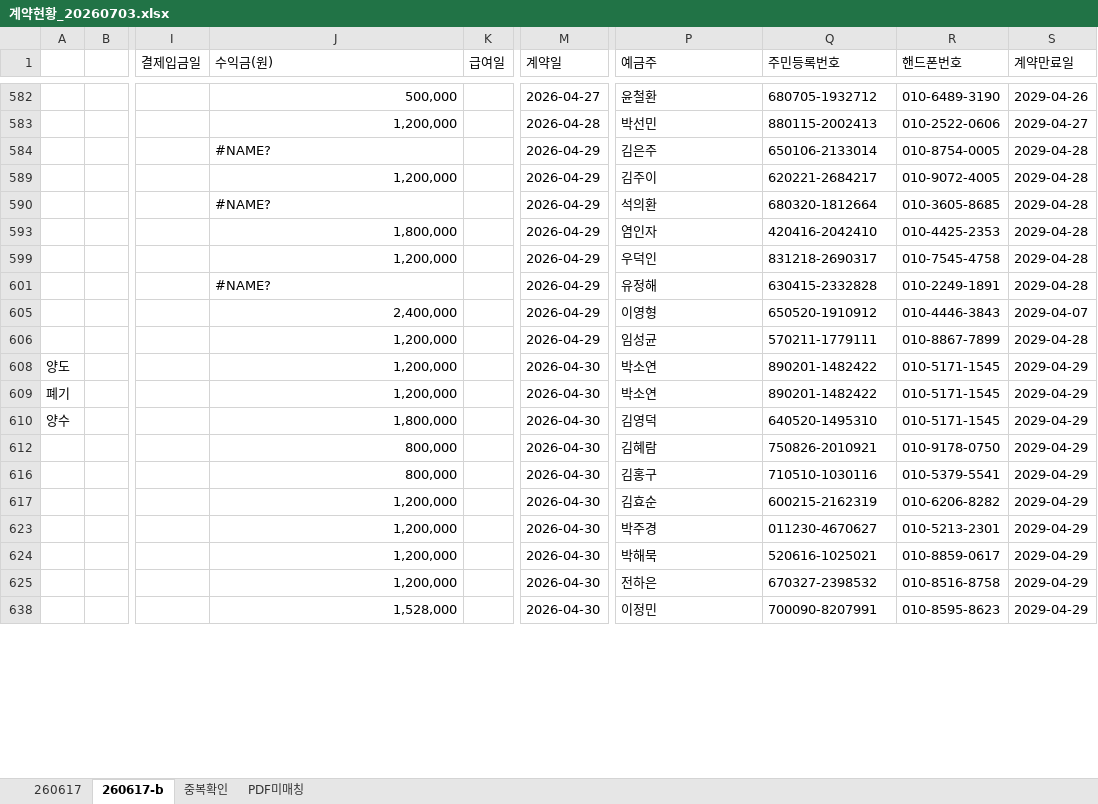
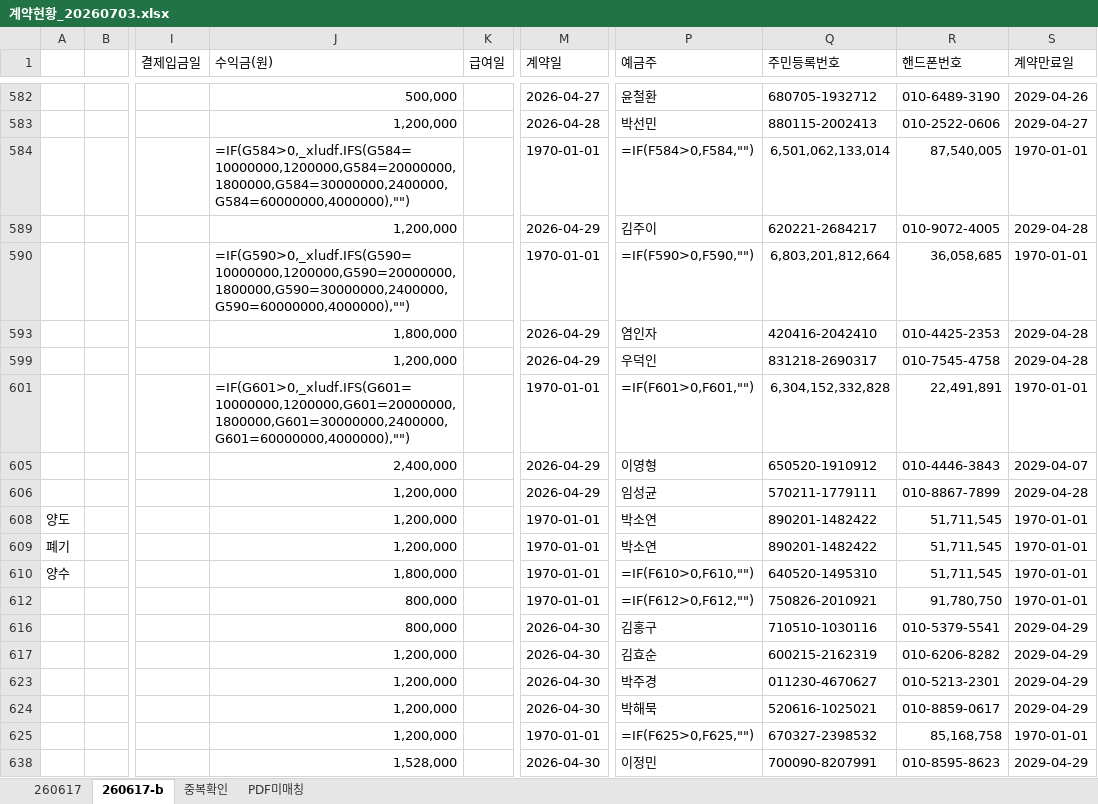
Before and after one commit to zdevbro-cpu/sattlementmanager, an Excel workbook: docs/계약현황_20260703.xlsx, sheet 260617-b, drawn as a sheet; only a part is shown, gaps mark what is left out; values as stored, in another font and other column widths than the file's, no cell formats; formulas without a stored value are shown as written; the diff covers the shown part only; the diff names each change by its address in the sheet, - before the commit and + after, or states it on an @@ line.

```diff
--- a/docs/계약현황_20260703.xlsx (sheet 260617-b)
+++ b/docs/계약현황_20260703.xlsx (sheet 260617-b)
-J584 (수익금(원)): #NAME?
+J584 (수익금(원)): =IF(G584>0,_xludf.IFS(G584=10000000,1200000,G584=20000000,1800000,G584=30000000,2400000,G584=60000000,4000000),"")
-M584 (계약일): 2026-04-29
+M584 (계약일): 1970-01-01
-P584 (예금주): 김은주
+P584 (예금주): =IF(F584>0,F584,"")
-Q584 (주민등록번호): 650106-2133014
+Q584 (주민등록번호): 6,501,062,133,014
-R584 (핸드폰번호): 010-8754-0005
+R584 (핸드폰번호): 87,540,005
-S584 (계약만료일): 2029-04-28
+S584 (계약만료일): 1970-01-01
-J590 (수익금(원)): #NAME?
+J590 (수익금(원)): =IF(G590>0,_xludf.IFS(G590=10000000,1200000,G590=20000000,1800000,G590=30000000,2400000,G590=60000000,4000000),"")
-M590 (계약일): 2026-04-29
+M590 (계약일): 1970-01-01
-P590 (예금주): 석의환
+P590 (예금주): =IF(F590>0,F590,"")
-Q590 (주민등록번호): 680320-1812664
+Q590 (주민등록번호): 6,803,201,812,664
-R590 (핸드폰번호): 010-3605-8685
+R590 (핸드폰번호): 36,058,685
-S590 (계약만료일): 2029-04-28
+S590 (계약만료일): 1970-01-01
-J601 (수익금(원)): #NAME?
+J601 (수익금(원)): =IF(G601>0,_xludf.IFS(G601=10000000,1200000,G601=20000000,1800000,G601=30000000,2400000,G601=60000000,4000000),"")
-M601 (계약일): 2026-04-29
+M601 (계약일): 1970-01-01
-P601 (예금주): 유정해
+P601 (예금주): =IF(F601>0,F601,"")
-Q601 (주민등록번호): 630415-2332828
+Q601 (주민등록번호): 6,304,152,332,828
-R601 (핸드폰번호): 010-2249-1891
+R601 (핸드폰번호): 22,491,891
-S601 (계약만료일): 2029-04-28
+S601 (계약만료일): 1970-01-01
-M608:M610 (계약일): 2026-04-30
+M608:M610 (계약일): 1970-01-01
-R608:R610 (핸드폰번호): 010-5171-1545
+R608:R610 (핸드폰번호): 51,711,545
-S608:S610 (계약만료일): 2029-04-29
+S608:S610 (계약만료일): 1970-01-01
-P610 (예금주): 김영덕
+P610 (예금주): =IF(F610>0,F610,"")
-M612 (계약일): 2026-04-30
+M612 (계약일): 1970-01-01
-P612 (예금주): 김혜람
+P612 (예금주): =IF(F612>0,F612,"")
-R612 (핸드폰번호): 010-9178-0750
+R612 (핸드폰번호): 91,780,750
-S612 (계약만료일): 2029-04-29
+S612 (계약만료일): 1970-01-01
-M625 (계약일): 2026-04-30
+M625 (계약일): 1970-01-01
-P625 (예금주): 전하은
+P625 (예금주): =IF(F625>0,F625,"")
-R625 (핸드폰번호): 010-8516-8758
+R625 (핸드폰번호): 85,168,758
-S625 (계약만료일): 2029-04-29
+S625 (계약만료일): 1970-01-01
```
Also changed, not shown: 735 edited cells elsewhere in this sheet, sheet 260617, sheet 중복확인, sheet PDF미매칭, cell formats, hidden cells, 20 other files.
